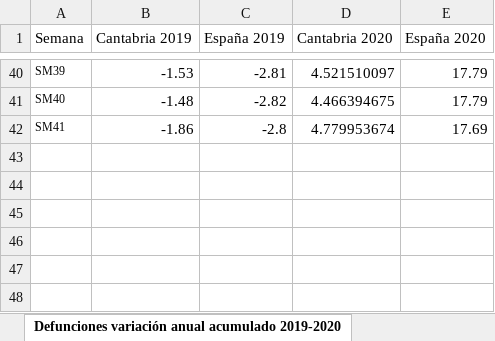
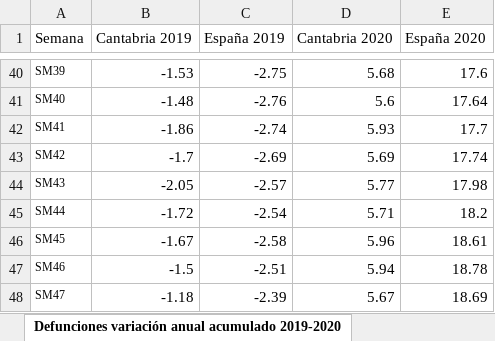
Before and after one commit to icane/demographic-indicators, an Excel workbook: etl/data/input/Datos_carga_semanal_demo.xlsx, sheet Defunciones variación anual acumulado 2019-2020, drawn as a sheet; only a part is shown, gaps mark what is left out; values as stored, in another font and other column widths than the file's, no borders; the diff covers the shown part only; the diff names each change by its address in the sheet, - before the commit and + after, or states it on an @@ line.

```diff
--- a/etl/data/input/Datos_carga_semanal_demo.xlsx (sheet Defunciones variación anual acumulado 2019-2020)
+++ b/etl/data/input/Datos_carga_semanal_demo.xlsx (sheet Defunciones variación anual acumulado 2019-2020)
-C40 (España 2019): -2.81
+C40 (España 2019): -2.75
-D40 (Cantabria 2020): 4.521510097
+D40 (Cantabria 2020): 5.68
-E40 (España 2020): 17.79
+E40 (España 2020): 17.6
-C41 (España 2019): -2.82
+C41 (España 2019): -2.76
-D41 (Cantabria 2020): 4.466394675
+D41 (Cantabria 2020): 5.6
-E41 (España 2020): 17.79
+E41 (España 2020): 17.64
-C42 (España 2019): -2.8
+C42 (España 2019): -2.74
-D42 (Cantabria 2020): 4.779953674
+D42 (Cantabria 2020): 5.93
-E42 (España 2020): 17.69
+E42 (España 2020): 17.7
+row 43: SM42 | -1.7 | -2.69 | 5.69 | 17.74
+row 44: SM43 | -2.05 | -2.57 | 5.77 | 17.98
+row 45: SM44 | -1.72 | -2.54 | 5.71 | 18.2
+row 46: SM45 | -1.67 | -2.58 | 5.96 | 18.61
+row 47: SM46 | -1.5 | -2.51 | 5.94 | 18.78
+row 48: SM47 | -1.18 | -2.39 | 5.67 | 18.69
```
Also changed, not shown: 128 edited cells elsewhere in this sheet, sheet Defunciones semanas, sheet Defunciones acumuladas sexo, sheet Defunciones acumuladas variación anual sexo, sheet Defunciones sexo, sheet Defunciones acumuladas grupos edad, sheet Defunciones acumuladas grupos edad variación, 4 more sheets, 12 other files.
